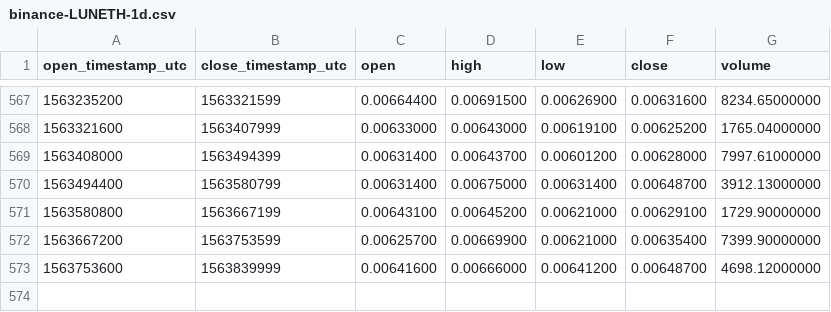
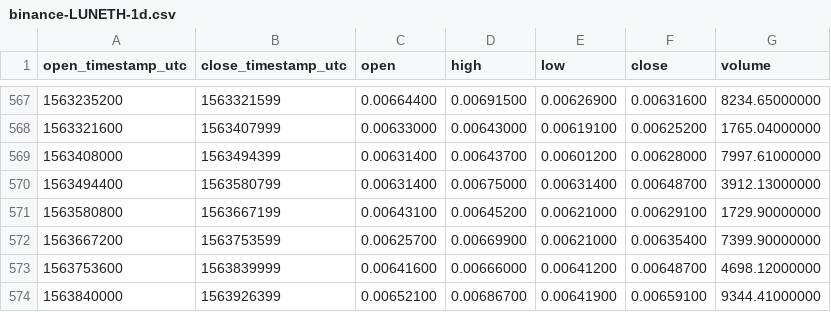
Before and after one commit to cryptobigbro/binance-LUNETH, a CSV file: binance-LUNETH-1d.csv, drawn as a sheet; only a part is shown, gaps mark what is left out.

Commit message:
Update OHLCV data.

```diff
--- a/binance-LUNETH-1d.csv
+++ b/binance-LUNETH-1d.csv
@@ -573 +573,2 @@ open_timestamp_utc,close_timestamp_utc,open,high,low,close,volume
 1563753600,1563839999,0.00641600,0.00666000,0.00641200,0.00648700,4698.12000000
+1563840000,1563926399,0.00652100,0.00686700,0.00641900,0.00659100,9344.41000000
```
Also changed, not shown: 1 other file.
